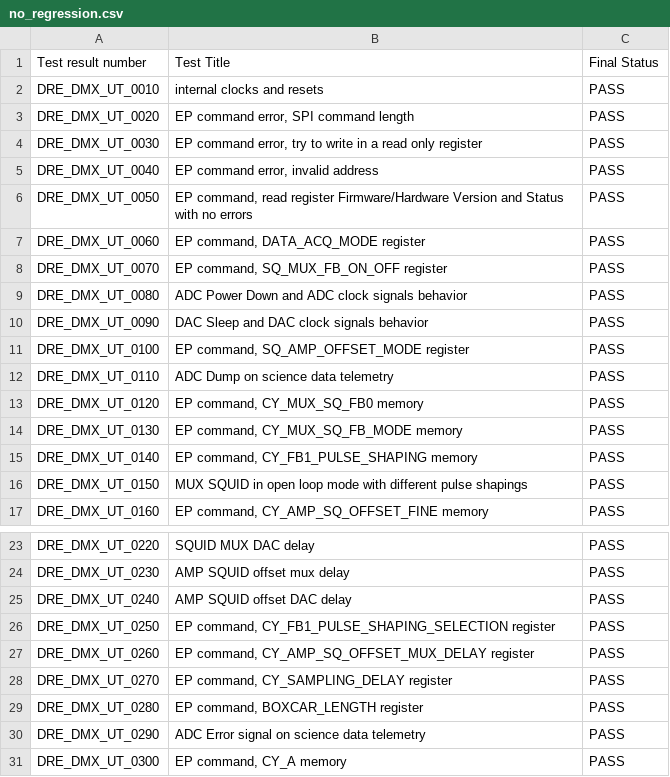
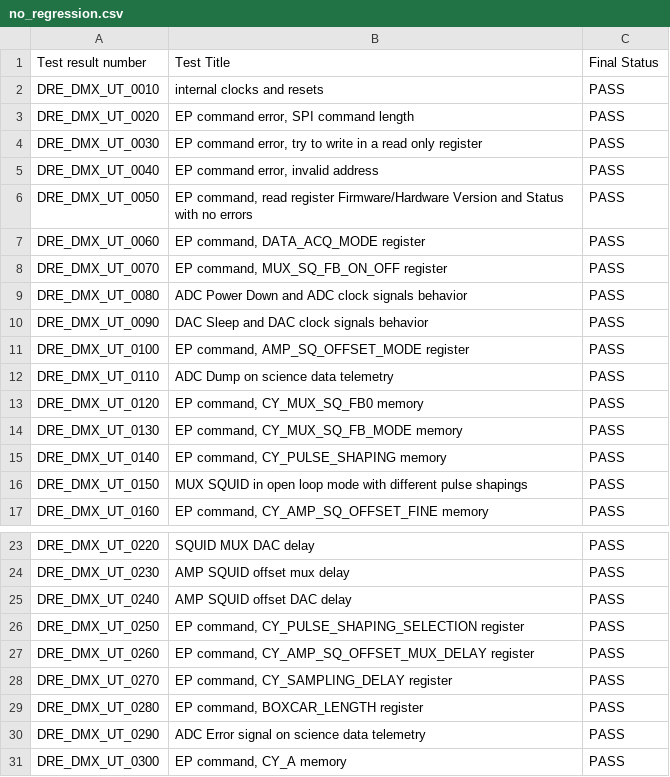
Before and after one commit to xifu-irap/dmx-NGL-fw, a CSV file: simu/result/no_regression.csv, drawn as a sheet; only a part is shown, gaps mark what is left out.

```diff
--- a/simu/result/no_regression.csv
+++ b/simu/result/no_regression.csv
@@ -7,6 +7,6 @@ DRE_DMX_UT_0050;EP command, read register Firmware/Hardware Version and Status w
 DRE_DMX_UT_0060;EP command, DATA_ACQ_MODE register;PASS
-DRE_DMX_UT_0070;EP command, SQ_MUX_FB_ON_OFF register;PASS
+DRE_DMX_UT_0070;EP command, MUX_SQ_FB_ON_OFF register;PASS
 DRE_DMX_UT_0080;ADC Power Down and ADC clock signals behavior;PASS
 DRE_DMX_UT_0090;DAC Sleep and DAC clock signals behavior;PASS
-DRE_DMX_UT_0100;EP command, SQ_AMP_OFFSET_MODE register;PASS
+DRE_DMX_UT_0100;EP command, AMP_SQ_OFFSET_MODE register;PASS
 DRE_DMX_UT_0110;ADC Dump on science data telemetry;PASS
@@ -14,3 +14,3 @@ DRE_DMX_UT_0120;EP command, CY_MUX_SQ_FB0 memory;PASS
 DRE_DMX_UT_0130;EP command, CY_MUX_SQ_FB_MODE memory;PASS
-DRE_DMX_UT_0140;EP command, CY_FB1_PULSE_SHAPING memory;PASS
+DRE_DMX_UT_0140;EP command, CY_PULSE_SHAPING memory;PASS
 DRE_DMX_UT_0150;MUX SQUID in open loop mode with different pulse shapings;PASS
@@ -25,3 +25,3 @@ DRE_DMX_UT_0230;AMP SQUID offset mux delay;PASS
 DRE_DMX_UT_0240;AMP SQUID offset DAC delay;PASS
-DRE_DMX_UT_0250;EP command, CY_FB1_PULSE_SHAPING_SELECTION register;PASS
+DRE_DMX_UT_0250;EP command, CY_PULSE_SHAPING_SELECTION register;PASS
 DRE_DMX_UT_0260;EP command, CY_AMP_SQ_OFFSET_MUX_DELAY register;PASS
```
Also changed, not shown: simu/result/Traceability.csv, 55 other files.
